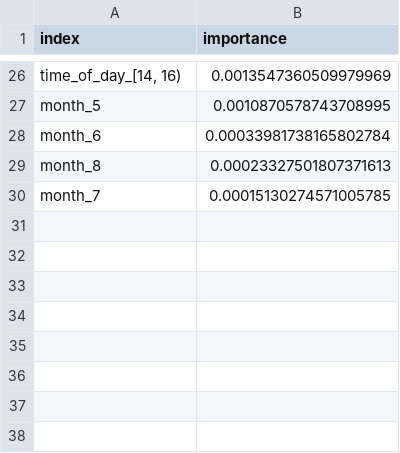
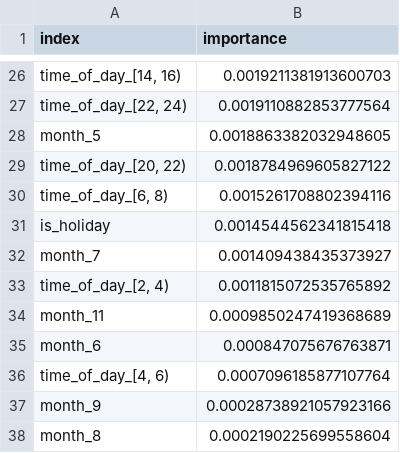
Before and after one commit to prajaotak/aqi_thailand2, a CSV file: models/khon_kaen/PM25_final_featimp.csv, drawn as a sheet; only a part is shown, gaps mark what is left out; removed rows and columns are numbered as before the commit, all else as after; the diff covers the shown part only; the diff names each change by its address in the sheet, - before the commit and + after, or states it on an @@ line.

```diff
--- a/models/khon_kaen/PM25_final_featimp.csv
+++ b/models/khon_kaen/PM25_final_featimp.csv
-B26 (importance): 0.0013547360509979969
+B26 (importance): 0.0019211381913600703
+row 27: time_of_day_[22, 24) | 0.0019110882853777564
-B28 (importance): 0.0010870578743708995
+B28 (importance): 0.0018863382032948605
+row 29: time_of_day_[20, 22) | 0.0018784969605827122
+row 30: time_of_day_[6, 8) | 0.0015261708802394116
+row 31: is_holiday | 0.0014544562341815418
+row 32: month_7 | 0.001409438435373927
+row 33: time_of_day_[2, 4) | 0.0011815072535765892
+row 34: month_11 | 0.0009850247419368689
-B35 (importance): 0.00033981738165802784
+B35 (importance): 0.000847075676763871
+row 36: time_of_day_[4, 6) | 0.0007096185877107764
+row 37: month_9 | 0.00028738921057923166
-B38 (importance): 0.00023327501807371613
+B38 (importance): 0.0002190225699558604
-row 30: month_7 | 0.00015130274571005785
```
Also changed, not shown: 11 added rows, 11 removed rows and 13 edited cells elsewhere in this file, models/rayong/PM25_final_featimp.csv, 13 other files.
